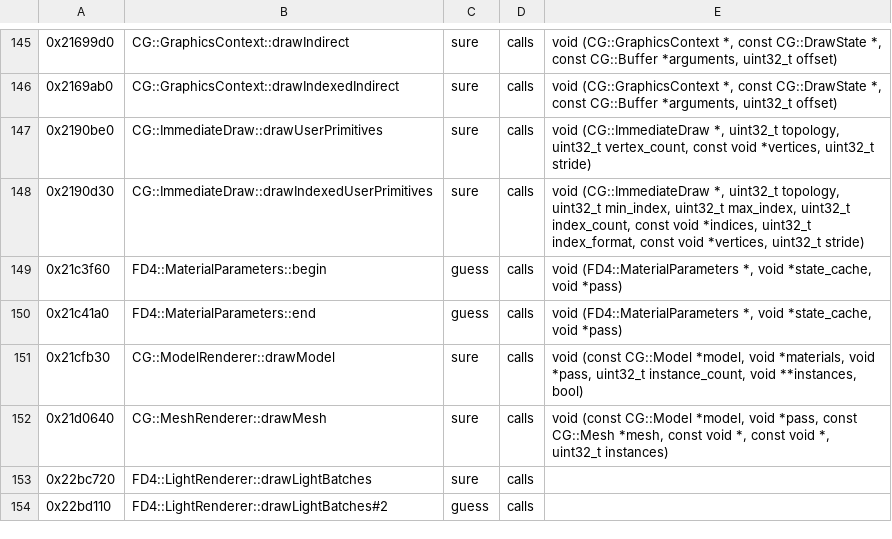
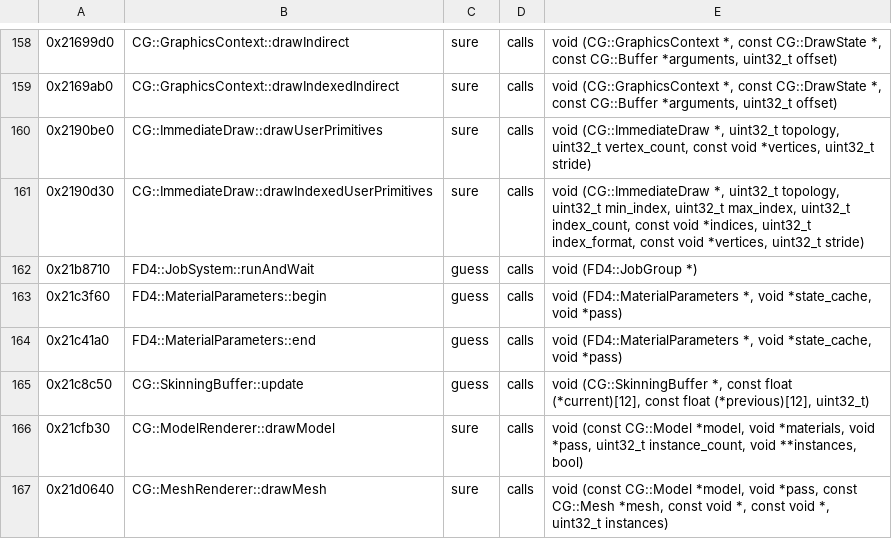
Before and after one commit to bloodborne-native/bloodborne-recomp, a TSV file: annotations/functions.tsv, drawn as a sheet; only a part is shown, gaps mark what is left out; the shorter side is filled out with more unchanged rows; the diff covers the shown part only.

```diff
--- a/annotations/functions.tsv
+++ b/annotations/functions.tsv
@@ -148,4 +161,6 @@
 0x2190d30	CG::ImmediateDraw::drawIndexedUserPrimitives	sure	calls	void (CG::ImmediateDraw *, uint32_t topology, uint32_t min_index, uint32_t max_index, uint32_t index_count, const void *indices, uint32_t index_format, const void *vertices, uint32_t stride)
+0x21b8710	FD4::JobSystem::runAndWait	guess	calls	void (FD4::JobGroup *)
 0x21c3f60	FD4::MaterialParameters::begin	guess	calls	void (FD4::MaterialParameters *, void *state_cache, void *pass)
 0x21c41a0	FD4::MaterialParameters::end	guess	calls	void (FD4::MaterialParameters *, void *state_cache, void *pass)
+0x21c8c50	CG::SkinningBuffer::update	guess	calls	void (CG::SkinningBuffer *, const float (*current)[12], const float (*previous)[12], uint32_t)
 0x21cfb30	CG::ModelRenderer::drawModel	sure	calls	void (const CG::Model *model, void *materials, void *pass, uint32_t instance_count, void **instances, bool)
```
Also changed, not shown: 18 added rows elsewhere in this file, 2 other files.
